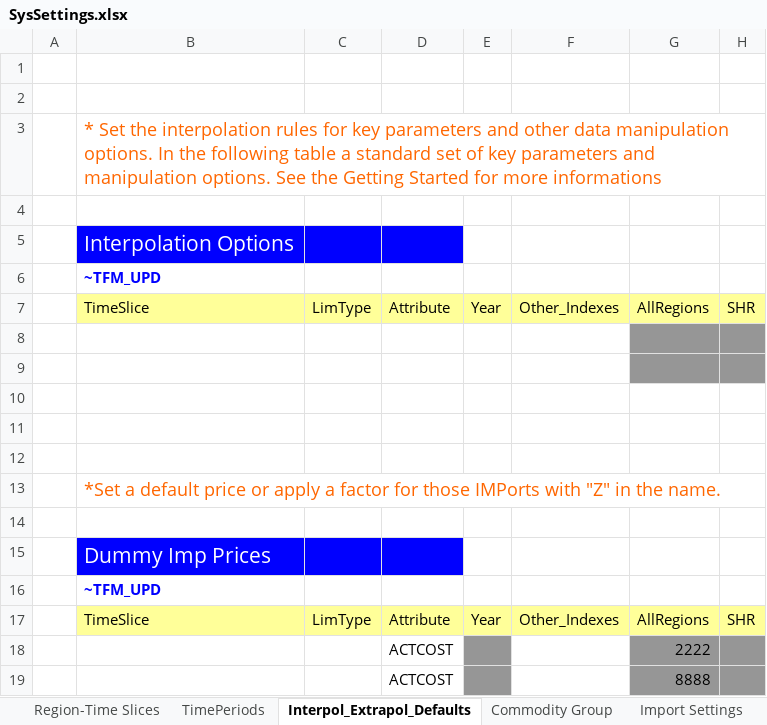
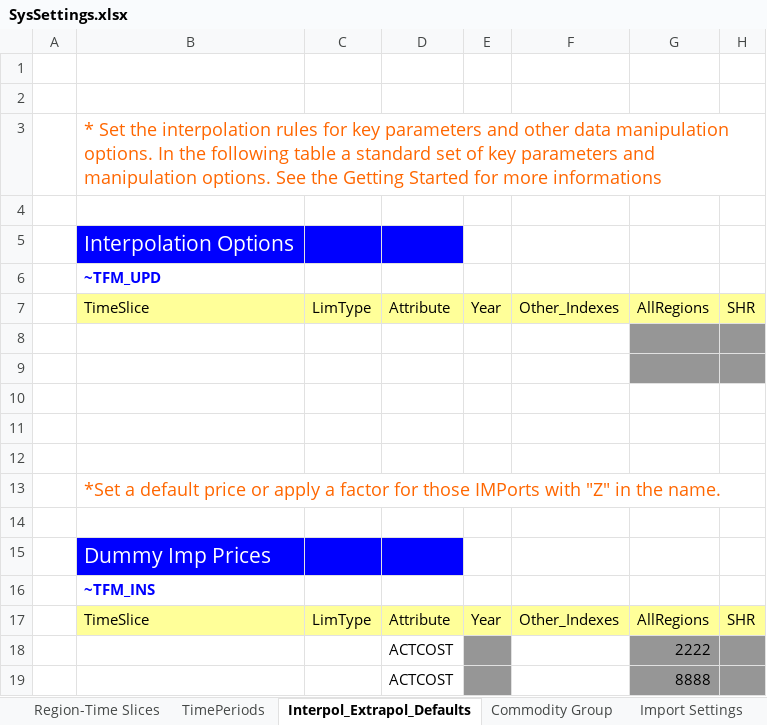
Before and after one commit to olejandro/times-shire, an Excel workbook: SysSettings.xlsx, sheet Interpol_Extrapol_Defaults, drawn as a sheet; only a part is shown; values as stored, in another font and other column widths than the file's, no borders; the diff names each change by its address in the sheet, - before the commit and + after, or states it on an @@ line.

```diff
--- a/SysSettings.xlsx (sheet Interpol_Extrapol_Defaults)
+++ b/SysSettings.xlsx (sheet Interpol_Extrapol_Defaults)
-B16: ~TFM_UPD
+B16: ~TFM_INS
```
Also changed, not shown: SubRES_TMPL/SubRES_ELC_Techs.xlsx, SubRES_TMPL/SubRES_RCI_Techs.xlsx, 13 other files.
